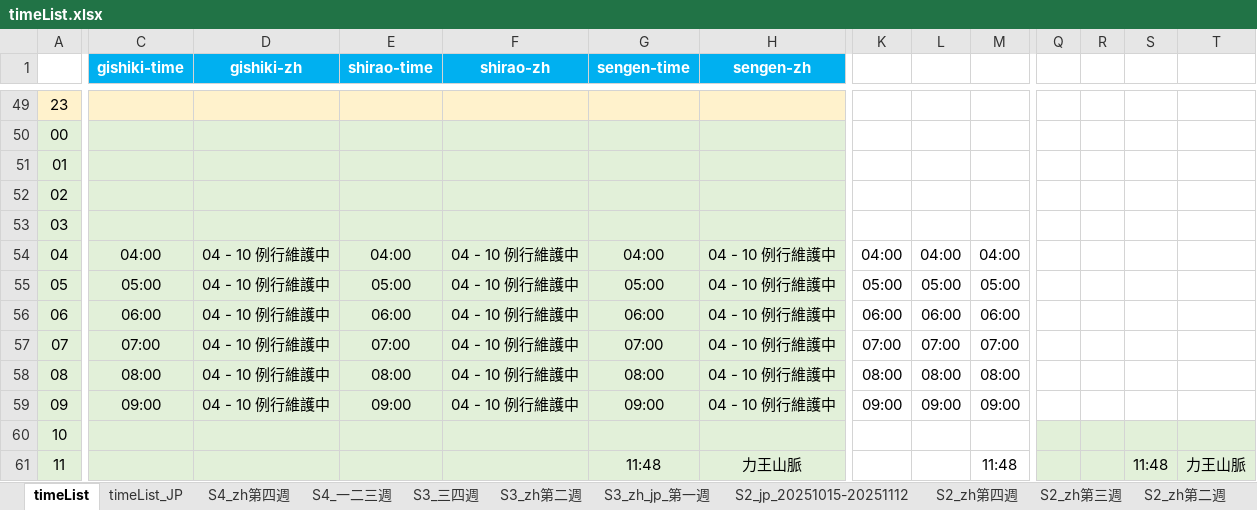
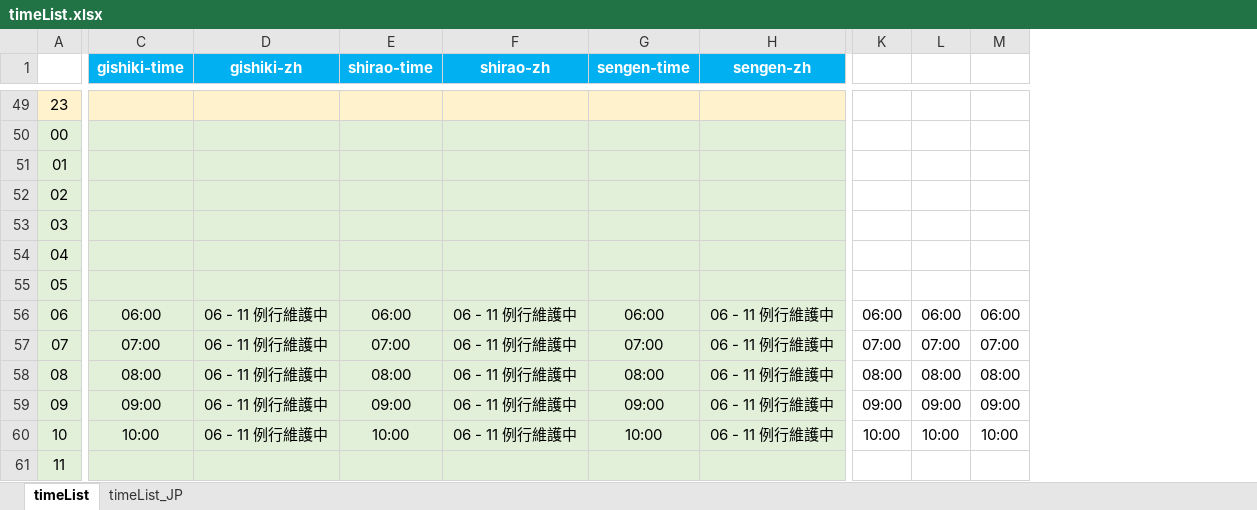
Before and after one commit to Mutsuki812/BnSNEOtimeList, an Excel workbook: files/timeList.xlsx, sheet timeList, drawn as a sheet; only a part is shown, gaps mark what is left out; values as stored, in another font and other column widths than the file's, no borders; conditional formats not drawn; the diff covers the shown part only; the diff names each change by its address in the sheet, - before the commit and + after, or states it on an @@ line.

Commit message:
update timeList

```diff
--- a/files/timeList.xlsx (sheet timeList)
+++ b/files/timeList.xlsx (sheet timeList)
-sheet tab: S4_zh第四週
-sheet tab: S4_一二三週
-sheet tab: S3_三四週
-sheet tab: S3_zh第二週
-sheet tab: S3_zh_jp_第一週
-sheet tab: S2_jp_20251015-20251112
-sheet tab: S2_zh第四週
-sheet tab: S2_zh第三週
-sheet tab: S2_zh第二週
-column Q, empty
-column R, empty
-column S, row 61: 11:48
-column T, row 61: 力王山脈
-C54 (gishiki-time): 04:00
+C54 (gishiki-time): (empty)
-D54:D55 (gishiki-zh): 04 - 10 例行維護中
+D54:D55 (gishiki-zh): (empty)
-E54 (shirao-time): 04:00
+E54 (shirao-time): (empty)
-F54:F55 (shirao-zh): 04 - 10 例行維護中
+F54:F55 (shirao-zh): (empty)
-G54 (sengen-time): 04:00
+G54 (sengen-time): (empty)
-H54:H55 (sengen-zh): 04 - 10 例行維護中
+H54:H55 (sengen-zh): (empty)
-K54: 04:00
+K54: (empty)
-L54: 04:00
+L54: (empty)
-M54: 04:00
+M54: (empty)
-C55 (gishiki-time): 05:00
+C55 (gishiki-time): (empty)
-E55 (shirao-time): 05:00
+E55 (shirao-time): (empty)
-G55 (sengen-time): 05:00
+G55 (sengen-time): (empty)
-K55: 05:00
+K55: (empty)
-L55: 05:00
+L55: (empty)
-M55: 05:00
+M55: (empty)
-D56:D59 (gishiki-zh): 04 - 10 例行維護中
+D56:D59 (gishiki-zh): 06 - 11 例行維護中
-F56:F59 (shirao-zh): 04 - 10 例行維護中
+F56:F59 (shirao-zh): 06 - 11 例行維護中
-H56:H59 (sengen-zh): 04 - 10 例行維護中
+H56:H59 (sengen-zh): 06 - 11 例行維護中
-C60 (gishiki-time): (empty)
+C60 (gishiki-time): 10:00
-D60 (gishiki-zh): (empty)
+D60 (gishiki-zh): 06 - 11 例行維護中
-E60 (shirao-time): (empty)
+E60 (shirao-time): 10:00
-F60 (shirao-zh): (empty)
+F60 (shirao-zh): 06 - 11 例行維護中
-G60 (sengen-time): (empty)
+G60 (sengen-time): 10:00
-H60 (sengen-zh): (empty)
+H60 (sengen-zh): 06 - 11 例行維護中
-K60: (empty)
+K60: 10:00
-L60: (empty)
+L60: 10:00
-M60: (empty)
+M60: 10:00
-G61 (sengen-time): 11:48
+G61 (sengen-time): (empty)
-H61 (sengen-zh): 力王山脈
+H61 (sengen-zh): (empty)
-M61: 11:48
+M61: (empty)
```
Also changed, not shown: 3 removed columns and 177 edited cells elsewhere in this sheet, sheet timeList_JP, other sheet tabs.
